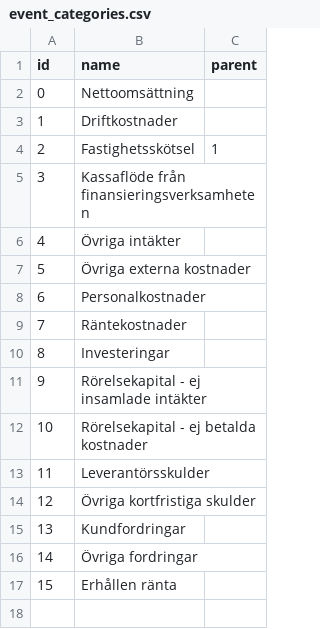
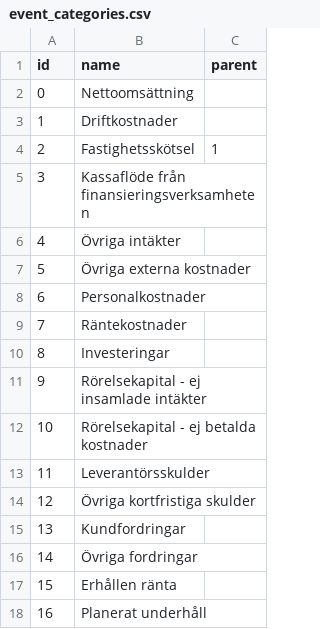
Before and after one commit to shurick81/sjotungan-analytics, a CSV file: data/event_categories.csv, drawn as a sheet.

```diff
--- a/data/event_categories.csv
+++ b/data/event_categories.csv
@@ -17 +17,2 @@ id,name,parent
 15,Erhållen ränta,
+16,Planerat underhåll,
```
Also changed, not shown: data/financial_events.csv, data/financial_states.csv, 5 other files.
